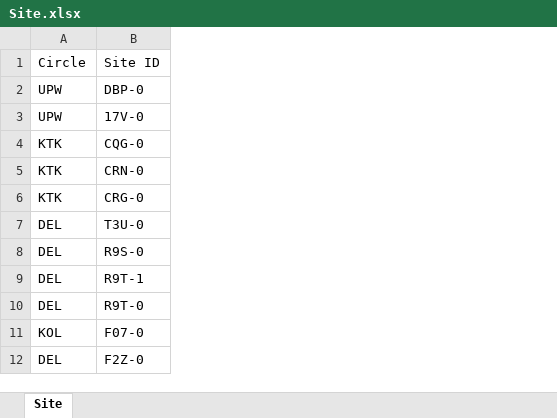
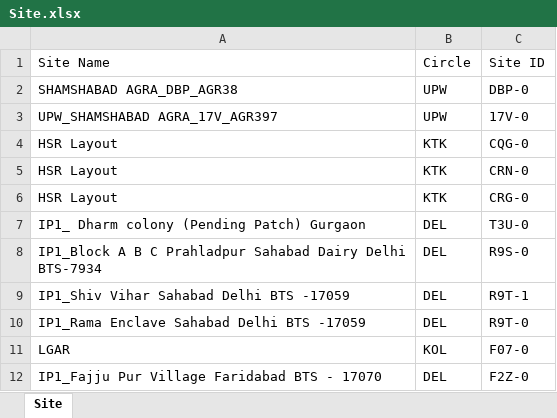
Before and after one commit to anupamcloudextel/sdu-data-consolidate, an Excel workbook: Site.xlsx, sheet Site, drawn as a sheet; only a part is shown; values as stored, in another font and other column widths than the file's, no borders; the diff names each change by its address in the sheet, - before the commit and + after, or states it on an @@ line.

```diff
--- a/Site.xlsx (sheet Site)
+++ b/Site.xlsx (sheet Site)
+column A, rows 1-12: Site Name | SHAMSHABAD AGRA_DBP_AGR38 | UPW_SHAMSHABAD AGRA_17V_AGR397 | HSR Layout | HSR Layout | HSR Layout | IP1_ Dharm colony (Pending Patch) Gurgaon | IP1_Block A B C Prahladpur Sahabad Dairy Delhi BTS-7934 | IP1_Shiv Vihar Sahabad Delhi BTS -17059 | IP1_Rama Enclave Sahabad Delhi BTS -17059 | LGAR | IP1_Fajju Pur Village Faridabad BTS - 17070
```
Also changed, not shown: consolidated_hp.xlsx, 5 other files.
